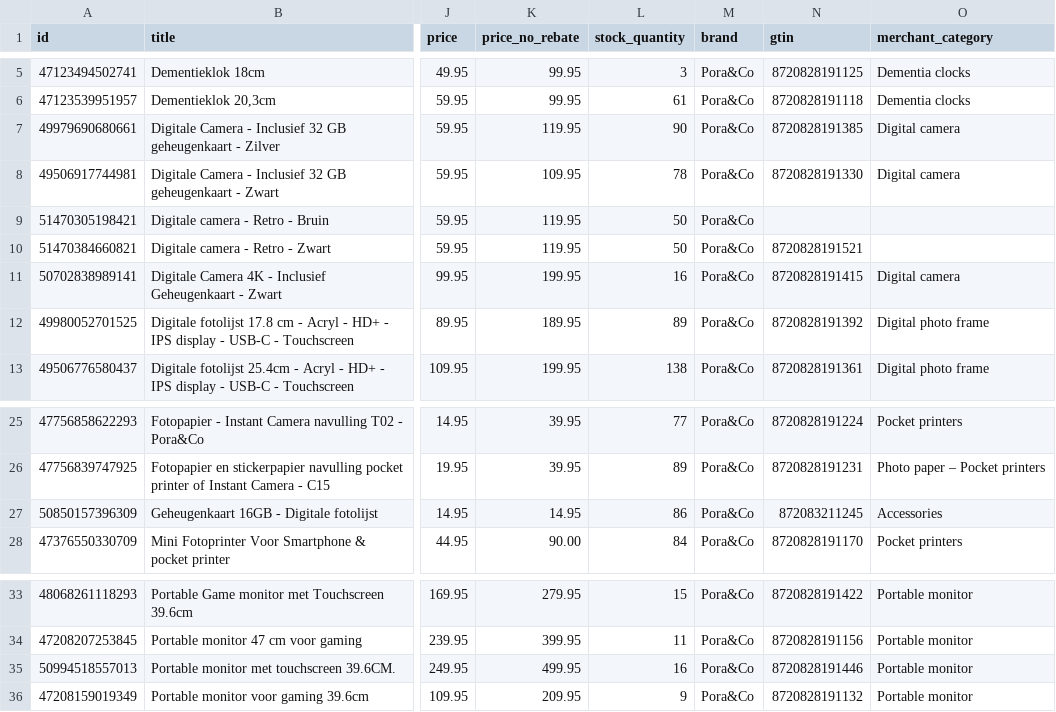
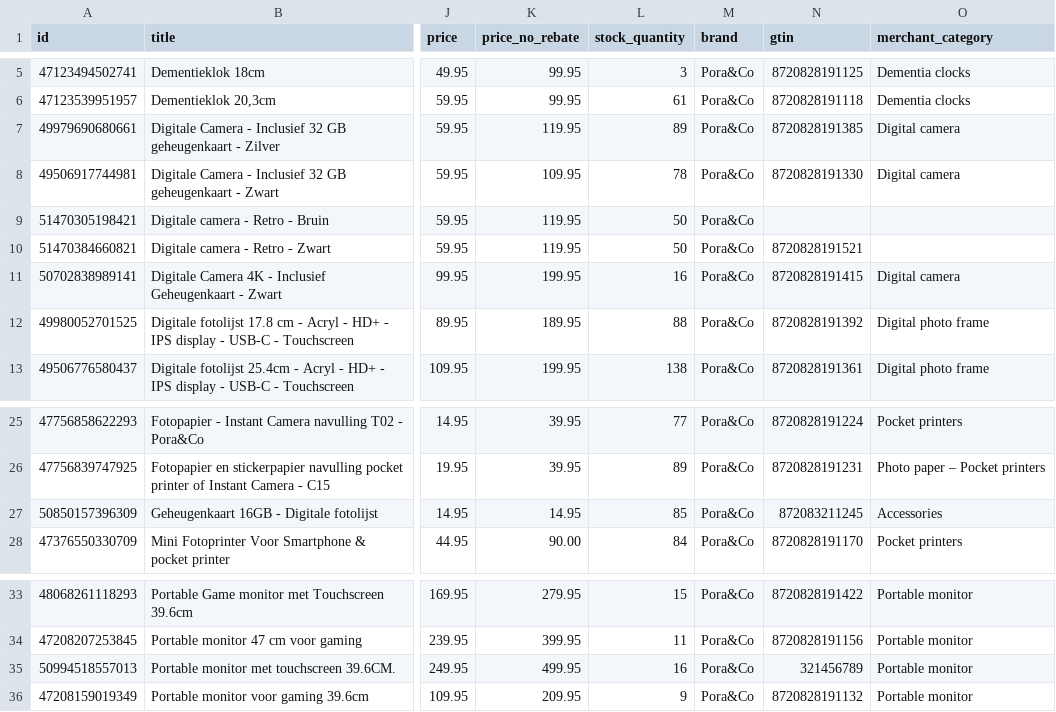
Before and after one commit to yasir3325/product-feed-daisycon, a CSV file: Product_Feed.csv, drawn as a sheet; only a part is shown, gaps mark what is left out; the diff names each change by its address in the sheet, - before the commit and + after, or states it on an @@ line.

Commit message:
Auto-update Product_Feed.csv 2025-09-19T17:10:14.568Z

```diff
--- a/Product_Feed.csv
+++ b/Product_Feed.csv
-L7 (stock_quantity): 90
+L7 (stock_quantity): 89
-L12 (stock_quantity): 89
+L12 (stock_quantity): 88
-L27 (stock_quantity): 86
+L27 (stock_quantity): 85
-N35 (gtin): 8720828191446
+N35 (gtin): 321456789
```
